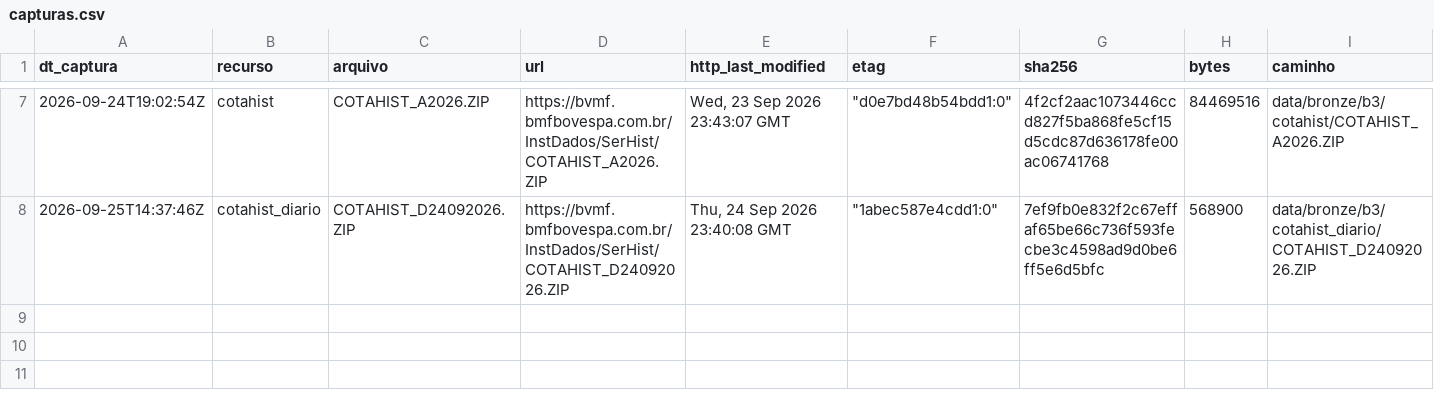
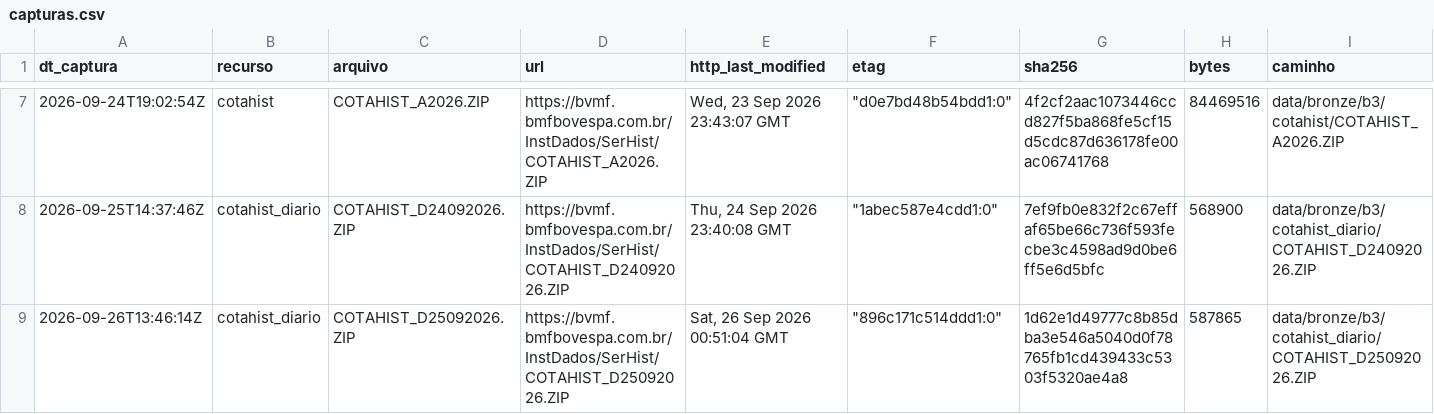
Before and after one commit to OsvaldoSantana/bastter, a CSV file: docs/acervo/b3/capturas.csv, drawn as a sheet; only a part is shown, gaps mark what is left out; rows hold the shown columns only; the diff names each change by its address in the sheet, - before the commit and + after, or states it on an @@ line.

```diff
--- a/docs/acervo/b3/capturas.csv
+++ b/docs/acervo/b3/capturas.csv
+row 9: 2026-09-26T13:46:14Z | cotahist_diario | COTAHIST_D25092026.ZIP | https://bvmf.bmfbovespa.com.br/InstDados/SerHist/COTAHIST_D25092026.ZIP | Sat, 26 Sep 2026 00:51:04 GMT | "896c171c514ddd1:0" | 1d62e1d49777c8b85dba3e546a5040d0f78765fb1cd439433c5303f5320ae4a8 | 587865 | data/bronze/b3/cotahist_diario/COTAHIST_D25092026.ZIP
```
Also changed, not shown: docs/acervo/cvm/capturas.csv, docs/acervo/nefin/capturas.csv, 1 other file.
